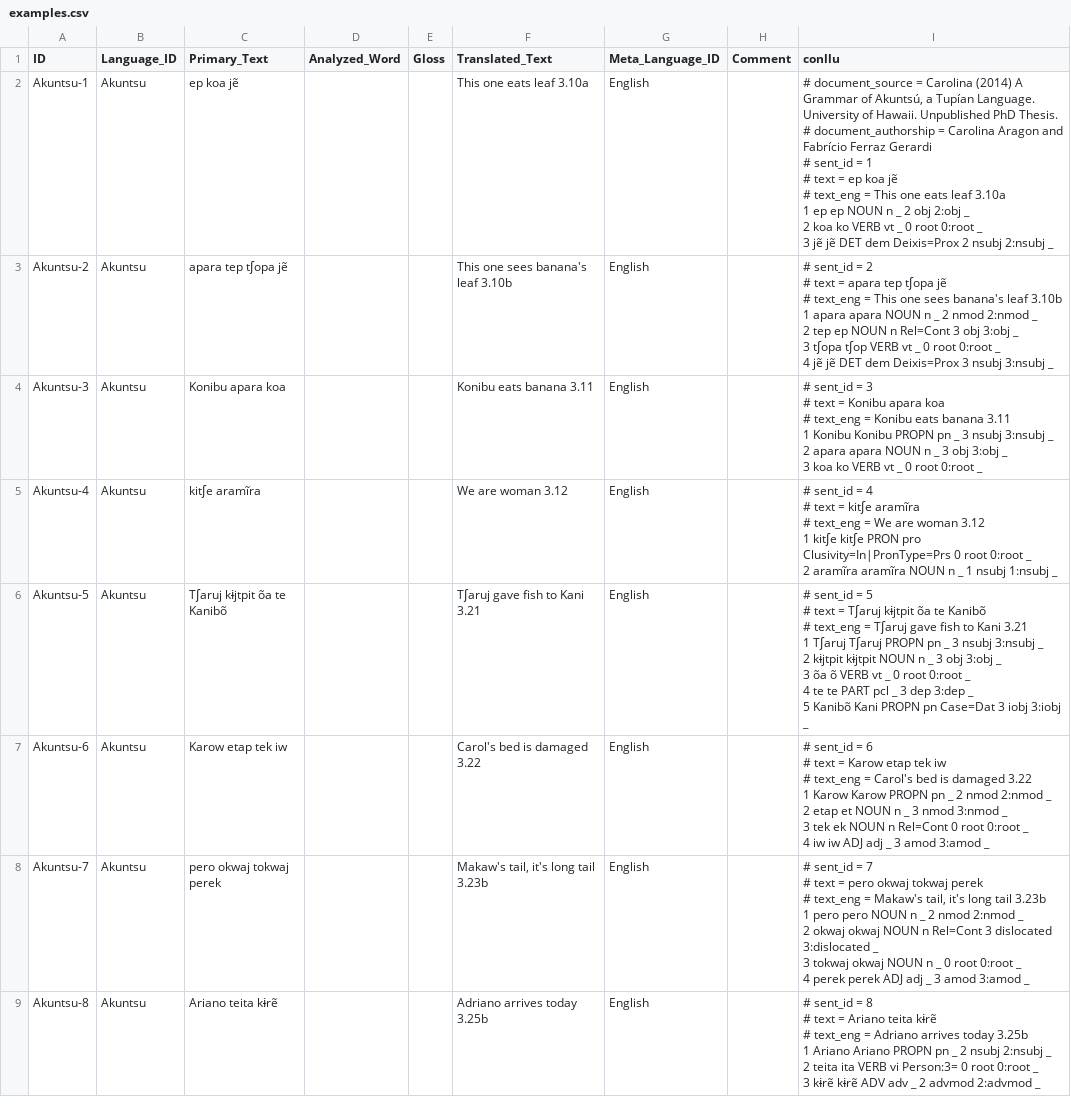
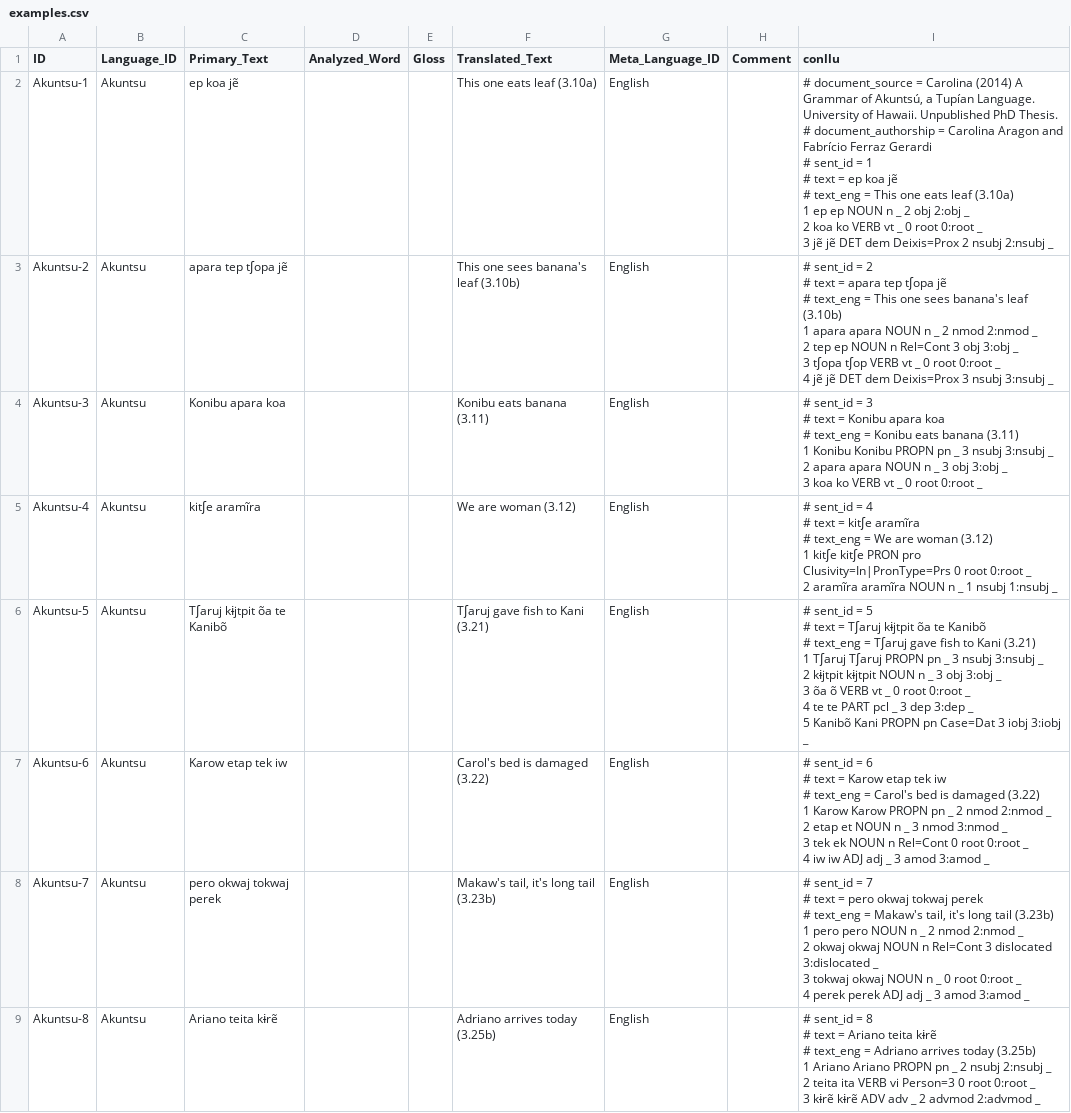
Before and after one commit to tupian-language-resources/tudet, a CSV file: cldf/examples.csv, drawn as a sheet; only a part is shown; the diff covers the shown part only.

```diff
--- a/cldf/examples.csv
+++ b/cldf/examples.csv
@@ -1,71 +1,71 @@
 ID,Language_ID,Primary_Text,Analyzed_Word,Gloss,Translated_Text,Meta_Language_ID,Comment,conllu
-Akuntsu-1,Akuntsu,ep koa jẽ,,,This one eats leaf  3.10a,English,,"# document_source = Carolina (2014) A Grammar of Akuntsú, a Tupían Language. University of Hawaii. Unpublished PhD Thesis.
-# document_authorship = Carolina Aragon and Fabrício Ferraz Gerardi
-# sent_id = 1
-# text = ep koa jẽ
-# text_eng = This one eats leaf  3.10a
-1	ep	ep	NOUN	n	_	2	obj	2:obj	_
-2	koa	ko	VERB	vt	_	0	root	0:root	_
-3	jẽ	jẽ	DET	dem	Deixis=Prox	2	nsubj	2:nsubj	_
-
-"
-Akuntsu-2,Akuntsu,apara tep tʃopa jẽ,,,This one sees banana's leaf  3.10b,English,,"# sent_id = 2
-# text = apara tep tʃopa jẽ
-# text_eng = This one sees banana's leaf  3.10b
-1	apara	apara	NOUN	n	_	2	nmod	2:nmod	_
-2	tep	ep	NOUN	n	Rel=Cont	3	obj	3:obj	_
-3	tʃopa	tʃop	VERB	vt	_	0	root	0:root	_
-4	jẽ	jẽ	DET	dem	Deixis=Prox	3	nsubj	3:nsubj	_
-
-"
-Akuntsu-3,Akuntsu,Konibu apara koa,,,Konibu eats banana  3.11,English,,"# sent_id = 3
-# text = Konibu apara koa
-# text_eng = Konibu eats banana  3.11
-1	Konibu	Konibu	PROPN	pn	_	3	nsubj	3:nsubj	_
-2	apara	apara	NOUN	n	_	3	obj	3:obj	_
-3	koa	ko	VERB	vt	_	0	root	0:root	_
-
-"
-Akuntsu-4,Akuntsu,kitʃe aramĩra,,,We are woman  3.12,English,,"# sent_id = 4
-# text = kitʃe aramĩra
-# text_eng = We are woman  3.12
-1	kitʃe	kitʃe	PRON	pro	Clusivity=In|PronType=Prs	0	root	0:root	_
-2	aramĩra	aramĩra	NOUN	n	_	1	nsubj	1:nsubj	_
-
-"
-Akuntsu-5,Akuntsu,Tʃaruj kɨjtpit õa te Kanibõ,,,Tʃaruj gave fish to Kani  3.21,English,,"# sent_id = 5
-# text = Tʃaruj kɨjtpit õa te Kanibõ
-# text_eng = Tʃaruj gave fish to Kani  3.21
-1	Tʃaruj	Tʃaruj	PROPN	pn	_	3	nsubj	3:nsubj	_
-2	kɨjtpit	kɨjtpit	NOUN	n	_	3	obj	3:obj	_
-3	õa	õ	VERB	vt	_	0	root	0:root	_
-4	te	te	PART	pcl	_	3	dep	3:dep	_
-5	Kanibõ	Kani	PROPN	pn	Case=Dat	3	iobj	3:iobj	_
-
-"
-Akuntsu-6,Akuntsu,Karow etap tek iw,,,Carol's bed is damaged  3.22,English,,"# sent_id = 6
-# text = Karow etap tek iw
-# text_eng = Carol's bed is damaged  3.22
-1	Karow	Karow	PROPN	pn	_	2	nmod	2:nmod	_
-2	etap	et	NOUN	n	_	3	nmod	3:nmod	_
-3	tek	ek	NOUN	n	Rel=Cont	0	root	0:root	_
-4	iw	iw	ADJ	adj	_	3	amod	3:amod	_
-
-"
-Akuntsu-7,Akuntsu,pero okwaj tokwaj perek,,,"Makaw's tail, it's long tail  3.23b",English,,"# sent_id = 7
-# text = pero okwaj tokwaj perek
-# text_eng = Makaw's tail, it's long tail  3.23b
-1	pero	pero	NOUN	n	_	2	nmod	2:nmod	_
-2	okwaj	okwaj	NOUN	n	Rel=Cont	3	dislocated	3:dislocated	_
-3	tokwaj	okwaj	NOUN	n	_	0	root	0:root	_
-4	perek	perek	ADJ	adj	_	3	amod	3:amod	_
-
-"
-Akuntsu-8,Akuntsu,Ariano teita kɨrẽ,,,Adriano arrives today  3.25b,English,,"# sent_id = 8
-# text = Ariano teita kɨrẽ
-# text_eng = Adriano arrives today  3.25b
-1	Ariano	Ariano	PROPN	pn	_	2	nsubj	2:nsubj	_
-2	teita	ita	VERB	vi	Person:3=	0	root	0:root	_
-3	kɨrẽ	kɨrẽ	ADV	adv	_	2	advmod	2:advmod	_
-
-"
+Akuntsu-1,Akuntsu,ep koa jẽ,,,This one eats leaf (3.10a),English,,"# document_source = Carolina (2014) A Grammar of Akuntsú, a Tupían Language. University of Hawaii. Unpublished PhD Thesis.
+# document_authorship = Carolina Aragon and Fabrício Ferraz Gerardi
+# sent_id = 1
+# text = ep koa jẽ
+# text_eng = This one eats leaf (3.10a)
+1	ep	ep	NOUN	n	_	2	obj	2:obj	_
+2	koa	ko	VERB	vt	_	0	root	0:root	_
+3	jẽ	jẽ	DET	dem	Deixis=Prox	2	nsubj	2:nsubj	_
+
+"
+Akuntsu-2,Akuntsu,apara tep tʃopa jẽ,,,This one sees banana's leaf (3.10b),English,,"# sent_id = 2
+# text = apara tep tʃopa jẽ
+# text_eng = This one sees banana's leaf (3.10b)
+1	apara	apara	NOUN	n	_	2	nmod	2:nmod	_
+2	tep	ep	NOUN	n	Rel=Cont	3	obj	3:obj	_
+3	tʃopa	tʃop	VERB	vt	_	0	root	0:root	_
+4	jẽ	jẽ	DET	dem	Deixis=Prox	3	nsubj	3:nsubj	_
+
+"
+Akuntsu-3,Akuntsu,Konibu apara koa,,,Konibu eats banana (3.11),English,,"# sent_id = 3
+# text = Konibu apara koa
+# text_eng = Konibu eats banana (3.11)
+1	Konibu	Konibu	PROPN	pn	_	3	nsubj	3:nsubj	_
+2	apara	apara	NOUN	n	_	3	obj	3:obj	_
+3	koa	ko	VERB	vt	_	0	root	0:root	_
+
+"
+Akuntsu-4,Akuntsu,kitʃe aramĩra,,,We are woman (3.12),English,,"# sent_id = 4
+# text = kitʃe aramĩra
+# text_eng = We are woman (3.12)
+1	kitʃe	kitʃe	PRON	pro	Clusivity=In|PronType=Prs	0	root	0:root	_
+2	aramĩra	aramĩra	NOUN	n	_	1	nsubj	1:nsubj	_
+
+"
+Akuntsu-5,Akuntsu,Tʃaruj kɨjtpit õa te Kanibõ,,,Tʃaruj gave fish to Kani (3.21),English,,"# sent_id = 5
+# text = Tʃaruj kɨjtpit õa te Kanibõ
+# text_eng = Tʃaruj gave fish to Kani (3.21)
+1	Tʃaruj	Tʃaruj	PROPN	pn	_	3	nsubj	3:nsubj	_
+2	kɨjtpit	kɨjtpit	NOUN	n	_	3	obj	3:obj	_
+3	õa	õ	VERB	vt	_	0	root	0:root	_
+4	te	te	PART	pcl	_	3	dep	3:dep	_
+5	Kanibõ	Kani	PROPN	pn	Case=Dat	3	iobj	3:iobj	_
+
+"
+Akuntsu-6,Akuntsu,Karow etap tek iw,,,Carol's bed is damaged (3.22),English,,"# sent_id = 6
+# text = Karow etap tek iw
+# text_eng = Carol's bed is damaged (3.22)
+1	Karow	Karow	PROPN	pn	_	2	nmod	2:nmod	_
+2	etap	et	NOUN	n	_	3	nmod	3:nmod	_
+3	tek	ek	NOUN	n	Rel=Cont	0	root	0:root	_
+4	iw	iw	ADJ	adj	_	3	amod	3:amod	_
+
+"
+Akuntsu-7,Akuntsu,pero okwaj tokwaj perek,,,"Makaw's tail, it's long tail (3.23b)",English,,"# sent_id = 7
+# text = pero okwaj tokwaj perek
+# text_eng = Makaw's tail, it's long tail (3.23b)
+1	pero	pero	NOUN	n	_	2	nmod	2:nmod	_
+2	okwaj	okwaj	NOUN	n	Rel=Cont	3	dislocated	3:dislocated	_
+3	tokwaj	okwaj	NOUN	n	_	0	root	0:root	_
+4	perek	perek	ADJ	adj	_	3	amod	3:amod	_
+
+"
+Akuntsu-8,Akuntsu,Ariano teita kɨrẽ,,,Adriano arrives today (3.25b),English,,"# sent_id = 8
+# text = Ariano teita kɨrẽ
+# text_eng = Adriano arrives today (3.25b)
+1	Ariano	Ariano	PROPN	pn	_	2	nsubj	2:nsubj	_
+2	teita	ita	VERB	vi	Person=3	0	root	0:root	_
+3	kɨrẽ	kɨrẽ	ADV	adv	_	2	advmod	2:advmod	_
+
+"
```
Also changed, not shown: 8 added rows and 37 edited cells elsewhere in this file, 8 other files.
